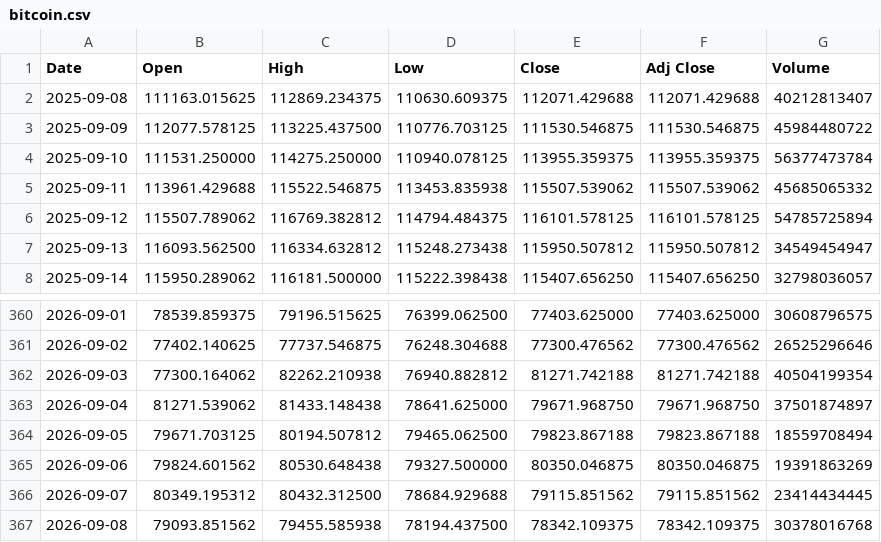
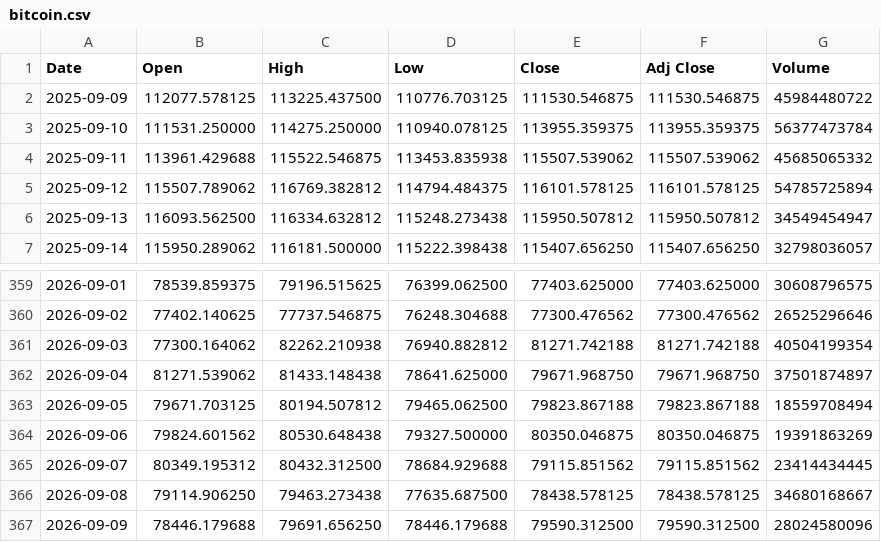
Before and after one commit to yamaccu/marketdata, a CSV file: data/bitcoin.csv, drawn as a sheet; only a part is shown, gaps mark what is left out.

```diff
--- a/data/bitcoin.csv
+++ b/data/bitcoin.csv
@@ -1,3 +1,2 @@
 Date,Open,High,Low,Close,Adj Close,Volume
-2025-09-08,111163.015625,112869.234375,110630.609375,112071.429688,112071.429688,40212813407
 2025-09-09,112077.578125,113225.437500,110776.703125,111530.546875,111530.546875,45984480722
@@ -366,2 +365,3 @@ Date,Open,High,Low,Close,Adj Close,Volume
 2026-09-07,80349.195312,80432.312500,78684.929688,79115.851562,79115.851562,23414434445
-2026-09-08,79093.851562,79455.585938,78194.437500,78342.109375,78342.109375,30378016768
+2026-09-08,79114.906250,79463.273438,77635.687500,78438.578125,78438.578125,34680168667
+2026-09-09,78446.179688,79691.656250,78446.179688,79590.312500,79590.312500,28024580096
```
Also changed, not shown: data/bitcoin_1h.csv, data/gold_futures.csv, 3 other files.
